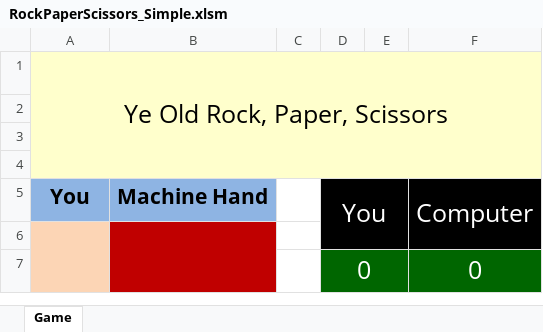
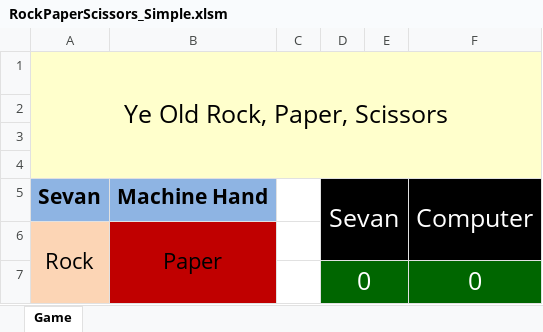
Before and after one commit to sccrsurfer/Sample, an Excel workbook: VBA/RockPaperScissors/RockPaperScissors_Simple.xlsm, sheet Game, drawn as a sheet; values as stored, in another font and other column widths than the file's, no borders; charts and pictures not drawn; the diff names each change by its address in the sheet, - before the commit and + after, or states it on an @@ line.

Commit message:
changes made to the non graphical vba version of r,p,s

```diff
--- a/VBA/RockPaperScissors/RockPaperScissors_Simple.xlsm (sheet Game)
+++ b/VBA/RockPaperScissors/RockPaperScissors_Simple.xlsm (sheet Game)
-A5: You
+A5: Sevan
-D5: You
+D5: Sevan
-row 6: (empty)
+row 6: Rock | Paper
```
Also changed, not shown: charts or pictures.
